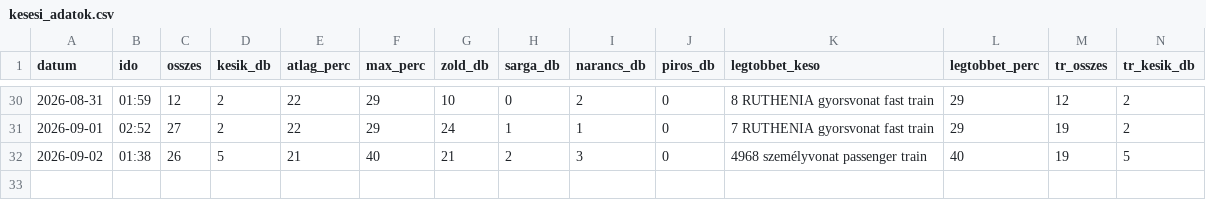
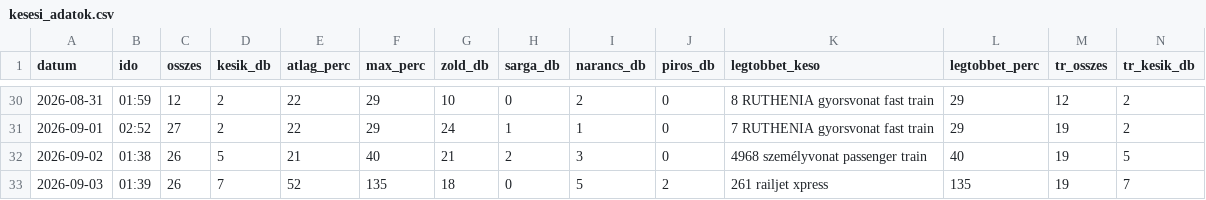
Before and after one commit to molnarzsoltphoto/abigel-stats, a CSV file: data/kesesi_adatok.csv, drawn as a sheet; only a part is shown, gaps mark what is left out; rows hold the shown columns only; the diff names each change by its address in the sheet, - before the commit and + after, or states it on an @@ line.

Commit message:
Napi késési adat – 2026-09-02

```diff
--- a/data/kesesi_adatok.csv
+++ b/data/kesesi_adatok.csv
+row 33: 2026-09-03 | 01:39 | 26 | 7 | 52 | 135 | 18 | 0 | 5 | 2 | 261 railjet xpress | 135 | 19 | 7
```
